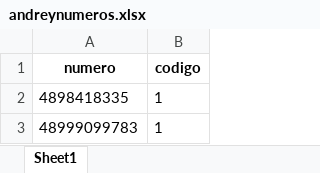
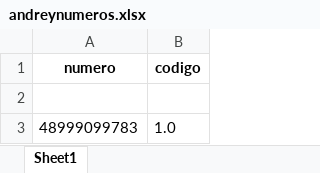
Before and after one commit to AndreyWBS/bot_wpp, an Excel workbook: planilhas/andreynumeros.xlsx, sheet Sheet1, drawn as a sheet; values as stored, in another font and other column widths than the file's, no borders; the diff names each change by its address in the sheet, - before the commit and + after, or states it on an @@ line.

Commit message:
arumando erros como numeros que não existem

```diff
--- a/planilhas/andreynumeros.xlsx (sheet Sheet1)
+++ b/planilhas/andreynumeros.xlsx (sheet Sheet1)
-row 2: 4898418335 | 1
+row 2: (empty)
-B3 (codigo): 1
+B3 (codigo): 1.0
```
Also changed, not shown: 3 other files.
